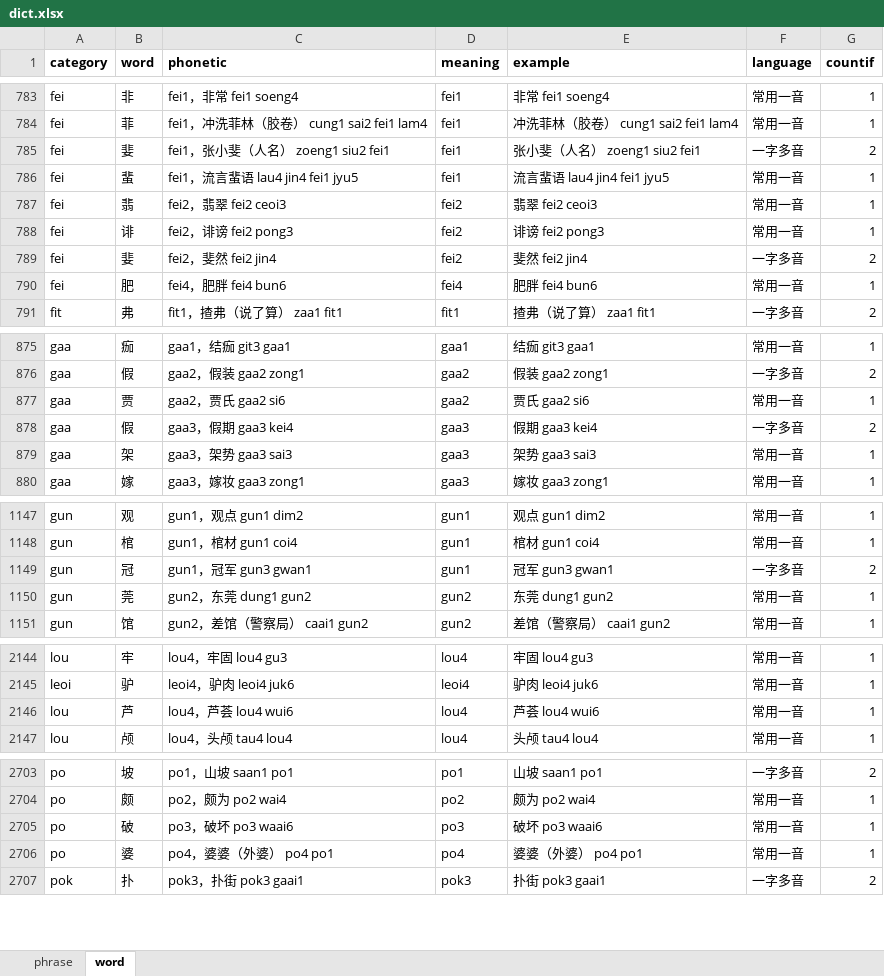
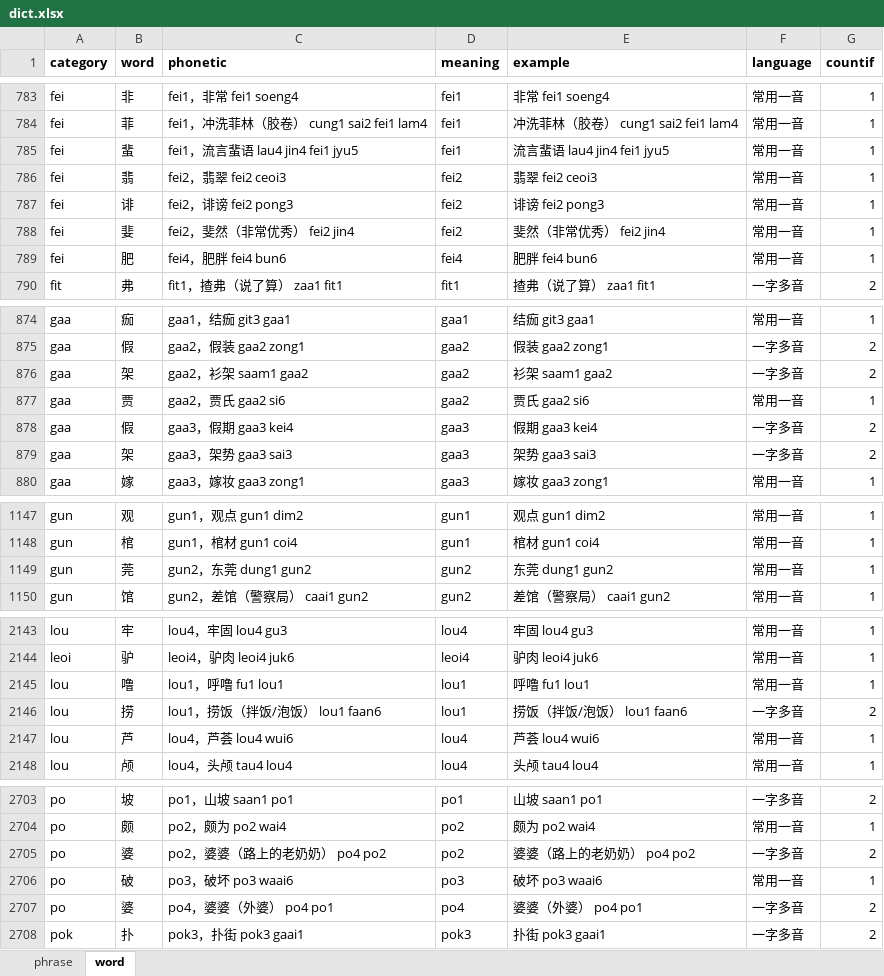
Before and after one commit to viewnn/wordcards, an Excel workbook: dict.xlsx, sheet word, drawn as a sheet; only a part is shown, gaps mark what is left out; values as stored, in another font and other column widths than the file's, no borders; removed rows and columns are numbered as before the commit, all else as after; the diff covers the shown part only; the diff names each change by its address in the sheet, - before the commit and + after, or states it on an @@ line.

```diff
--- a/dict.xlsx (sheet word)
+++ b/dict.xlsx (sheet word)
-row 785: fei | 婓 | fei1，张小斐（人名） zoeng1 siu2 fei1 | fei1 | 张小斐（人名） zoeng1 siu2 fei1 | 一字多音 | 2
-C788 (phonetic): fei2，斐然 fei2 jin4
+C788 (phonetic): fei2，斐然（非常优秀） fei2 jin4
-E788 (example): 斐然 fei2 jin4
+E788 (example): 斐然（非常优秀） fei2 jin4
-F788 (language): 一字多音
+F788 (language): 常用一音
-G788 (countif): 2
+G788 (countif): 1
+row 876: gaa | 架 | gaa2，衫架 saam1 gaa2 | gaa2 | 衫架 saam1 gaa2 | 一字多音 | 2
-F879 (language): 常用一音
+F879 (language): 一字多音
-G879 (countif): 1
+G879 (countif): 2
-row 1149: gun | 冠 | gun1，冠军 gun3 gwan1 | gun1 | 冠军 gun3 gwan1 | 一字多音 | 2
@@ row 2156 moved to row 2145: lou @@
+row 2146: lou | 捞 | lou1，捞饭（拌饭/泡饭） lou1 faan6 | lou1 | 捞饭（拌饭/泡饭） lou1 faan6 | 一字多音 | 2
+row 2705: po | 婆 | po2，婆婆（路上的老奶奶） po4 po2 | po2 | 婆婆（路上的老奶奶） po4 po2 | 一字多音 | 2
-F2707 (language): 常用一音
+F2707 (language): 一字多音
-G2707 (countif): 1
+G2707 (countif): 2
```
Also changed, not shown: 12 edited cells elsewhere in this sheet, sheet phrase, formulas that keep their value, 3 other files.
